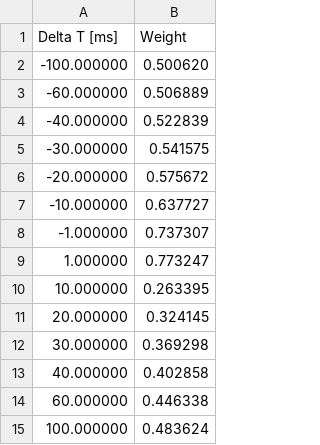
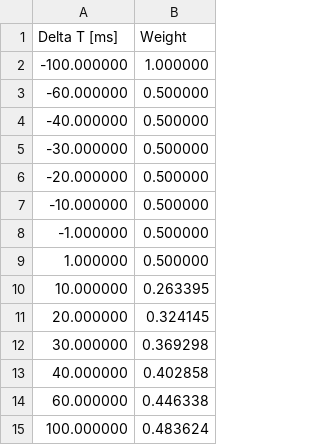
Before and after one commit to neworderofjamie/genn_examples, a CSV file: stdp_curve/weights.csv, drawn as a sheet.

```diff
--- a/stdp_curve/weights.csv
+++ b/stdp_curve/weights.csv
@@ -1,10 +1,10 @@
 Delta T [ms], Weight
--100.000000, 0.500620
--60.000000, 0.506889
--40.000000, 0.522839
--30.000000, 0.541575
--20.000000, 0.575672
--10.000000, 0.637727
--1.000000, 0.737307
-1.000000, 0.773247
+-100.000000, 1.000000
+-60.000000, 0.500000
+-40.000000, 0.500000
+-30.000000, 0.500000
+-20.000000, 0.500000
+-10.000000, 0.500000
+-1.000000, 0.500000
+1.000000, 0.500000
 10.000000, 0.263395
```
Also changed, not shown: stdp_curve/spikes.csv, 14 other files.
